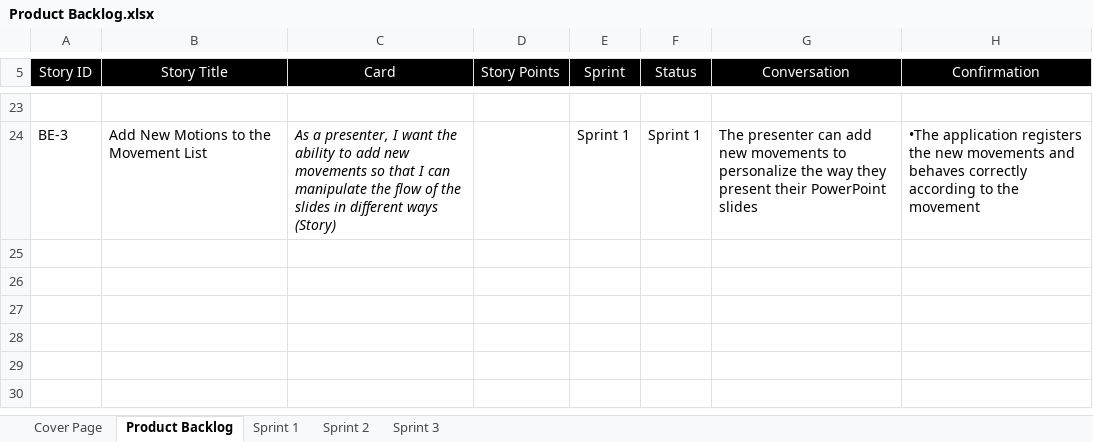
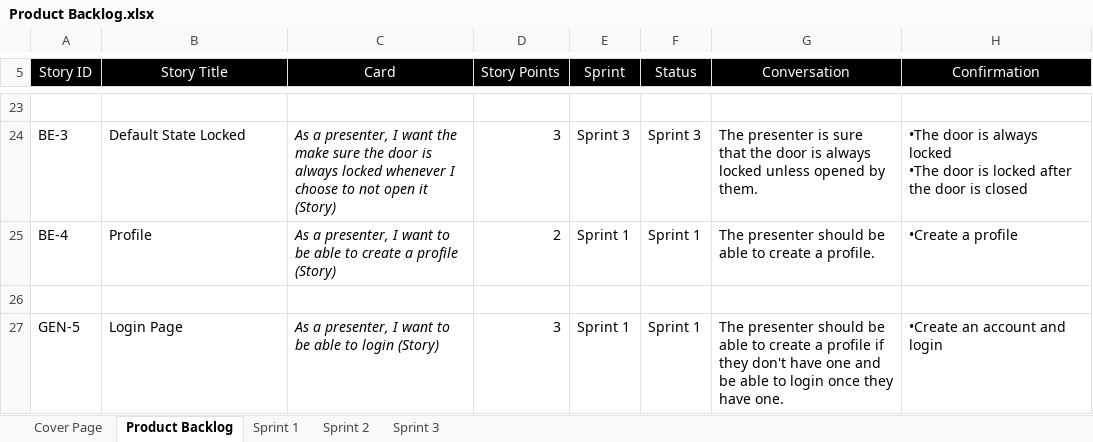
Before and after one commit to tomilashy/Open-sesame, an Excel workbook: Documentation/Product Backlog.xlsx, sheet Product Backlog, drawn as a sheet; only a part is shown, gaps mark what is left out; values as stored, in another font and other column widths than the file's, no borders; ↵ is a line break in a cell; the diff covers the shown part only; the diff names each change by its address in the sheet, - before the commit and + after, or states it on an @@ line.

Commit message:
Sprint 1 Preparations

```diff
--- a/Documentation/Product Backlog.xlsx (sheet Product Backlog)
+++ b/Documentation/Product Backlog.xlsx (sheet Product Backlog)
-B24 (Story Title): Add New Motions to the Movement List
+B24 (Story Title): Default State Locked
-C24 (Card): …want the ability to add new movements so that I can manipulate the flow of the slides in different ways (Story)
+C24 (Card): …want the make sure the door is always locked whenever I choose to not open it (Story)
-D24 (Story Points): (empty)
+D24 (Story Points): 3
-E24 (Sprint): Sprint 1
+E24 (Sprint): Sprint 3
-F24 (Status): Sprint 1
+F24 (Status): Sprint 3
-G24 (Conversation): The presenter can add new movements to personalize the way they present their PowerPoint slides
+G24 (Conversation): The presenter is sure that the door is always locked unless opened by them.
-H24 (Confirmation): •The application registers the new movements and behaves correctly according to the movement
+H24 (Confirmation): •The door is always locked ↵ •The door is locked after the door is closed
+row 25: BE-4 | Profile | As a presenter, I want to be able to create a profile (Story) | 2 | Sprint 1 | Sprint 1 | The presenter should be able to create a profile. | •Create a profile
+row 26: (empty)
+row 27: GEN-5 | Login Page | As a presenter, I want to be able to login (Story) | 3 | Sprint 1 | Sprint 1 | The presenter should be able to create a profile if they don't have one and be able to login once they have one. | •Create an account and login
```
Also changed, not shown: 4 added rows, 4 removed rows and 20 edited cells elsewhere in this sheet, sheet Sprint 1, 9 other files.
